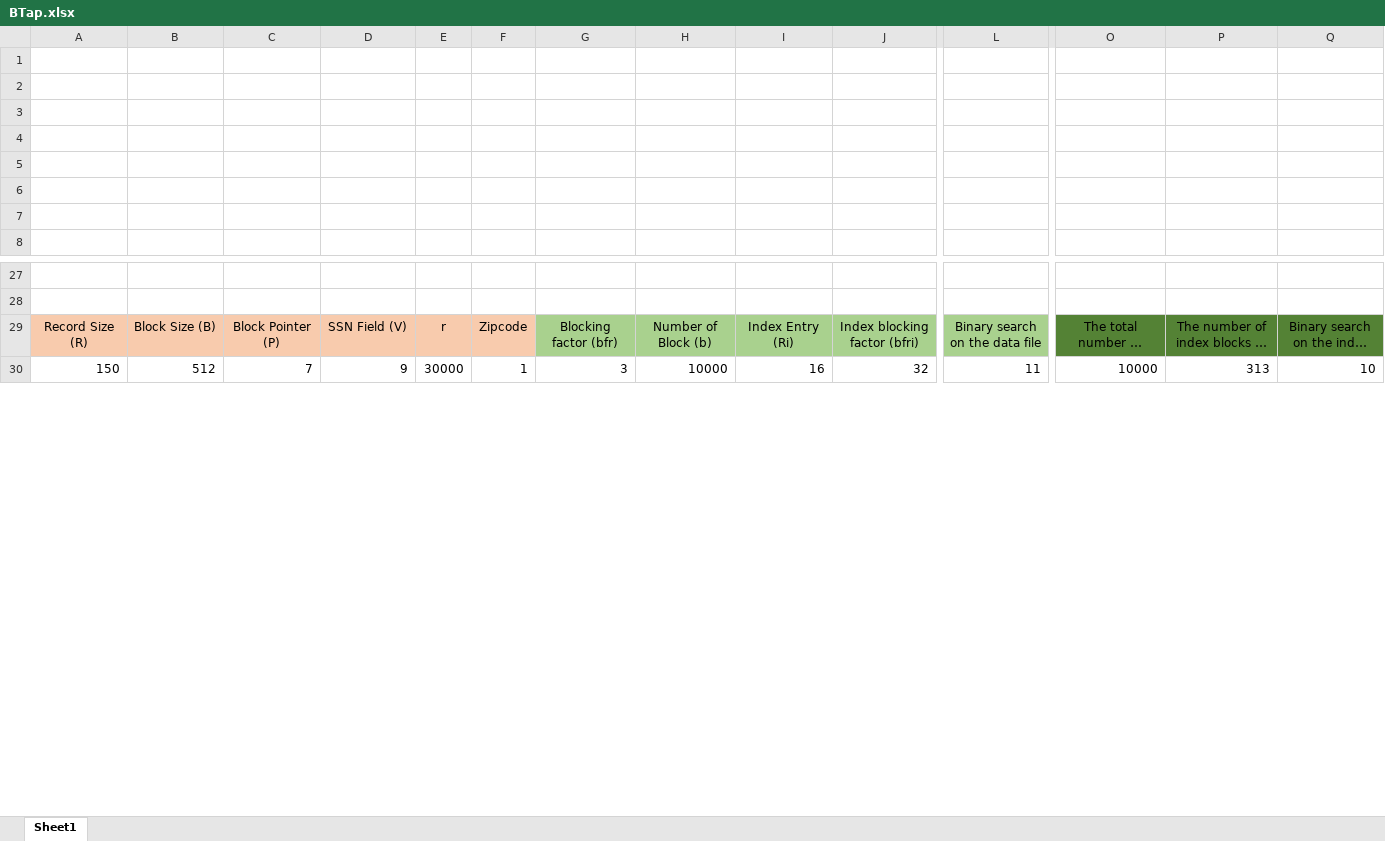
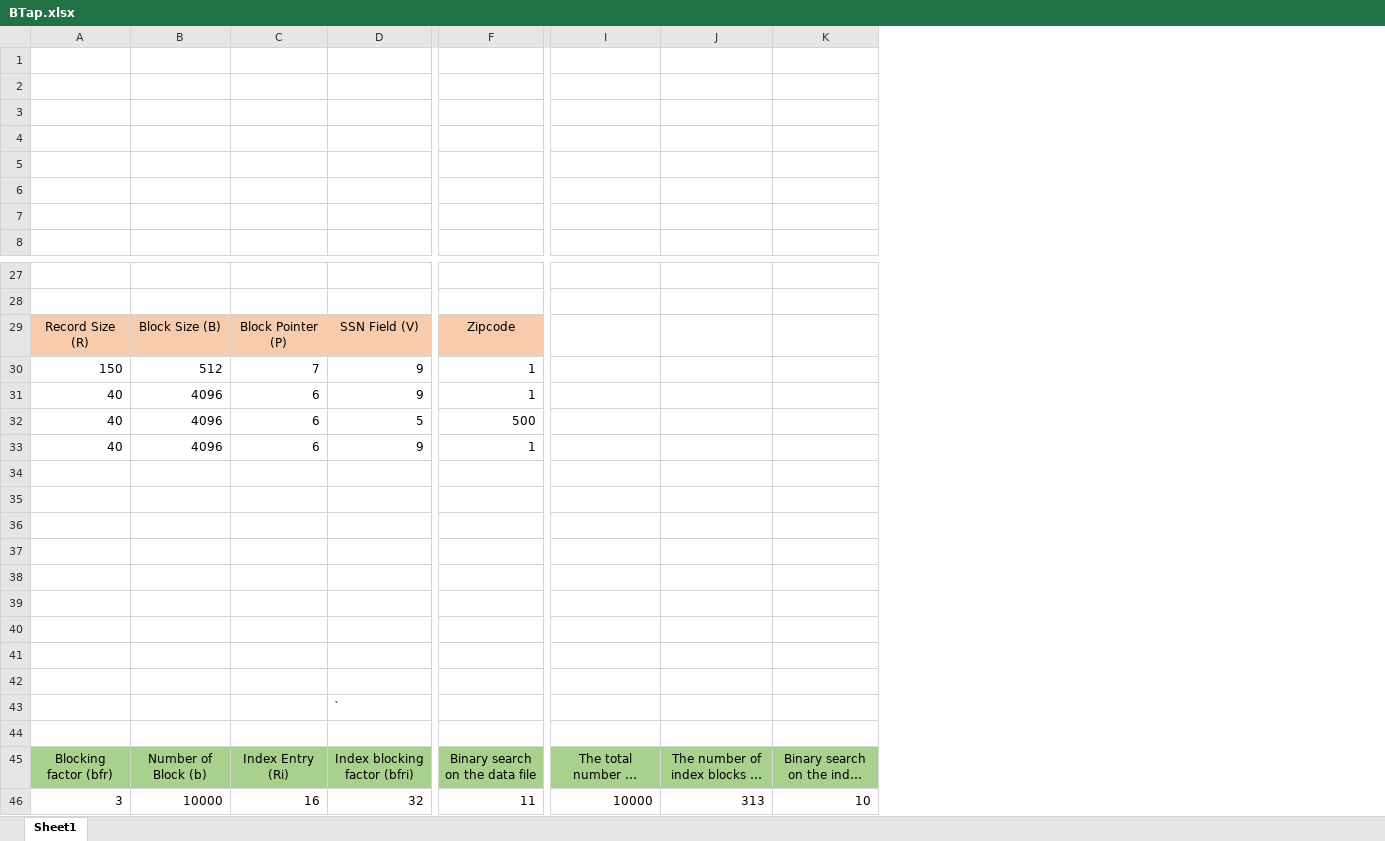
Before and after one commit to EdgarIgnite16/SGU-Course, an Excel workbook: Nam3_HK1/CSDL_SQL_Plus/Baitap/Tuan11/BTap.xlsx, sheet Sheet1, drawn as a sheet; only a part is shown, gaps mark what is left out; long unchanged cells end in …; values as stored, in another font and other column widths than the file's, no borders; removed rows and columns are numbered as before the commit, all else as after; rows hold the shown columns only; the diff names each change by its address in the sheet, - before the commit and + after, or states it on an @@ line.

```diff
--- a/Nam3_HK1/CSDL_SQL_Plus/Baitap/Tuan11/BTap.xlsx (sheet Sheet1)
+++ b/Nam3_HK1/CSDL_SQL_Plus/Baitap/Tuan11/BTap.xlsx (sheet Sheet1)
-column A, rows 29-30: Record Size (R) | 150
-column B, rows 29-30: Block Size (B) | 512
-column C, rows 29-30: Block Pointer (P) | 7
-column D, rows 29-30: SSN Field (V) | 9
-column E, rows 29-30: r | 30000
-column F, rows 29-30: Zipcode | 1
+row 29: Record Size (R) | Block Size (B) | Block Pointer (P) | SSN Field (V) | Zipcode
+row 30: 150 | 512 | 7 | 9 | 1
+row 31: 40 | 4096 | 6 | 9 | 1
+row 32: 40 | 4096 | 6 | 5 | 500
+row 33: 40 | 4096 | 6 | 9 | 1
+row 34: (empty)
+row 35: (empty)
+row 36: (empty)
+row 37: (empty)
+row 38: (empty)
+row 39: (empty)
+row 40: (empty)
+row 41: (empty)
+row 42: (empty)
+row 43:  |  |  | `
+row 44: (empty)
-I45:K45 fill: #548235
+I45:K45 fill: #A9D18E
```
Also changed, not shown: formulas that keep their value, Nam3_HK1/CSDL_SQL_Plus/Baitap/Tuan10/BTap.xlsx, 7 other files.
